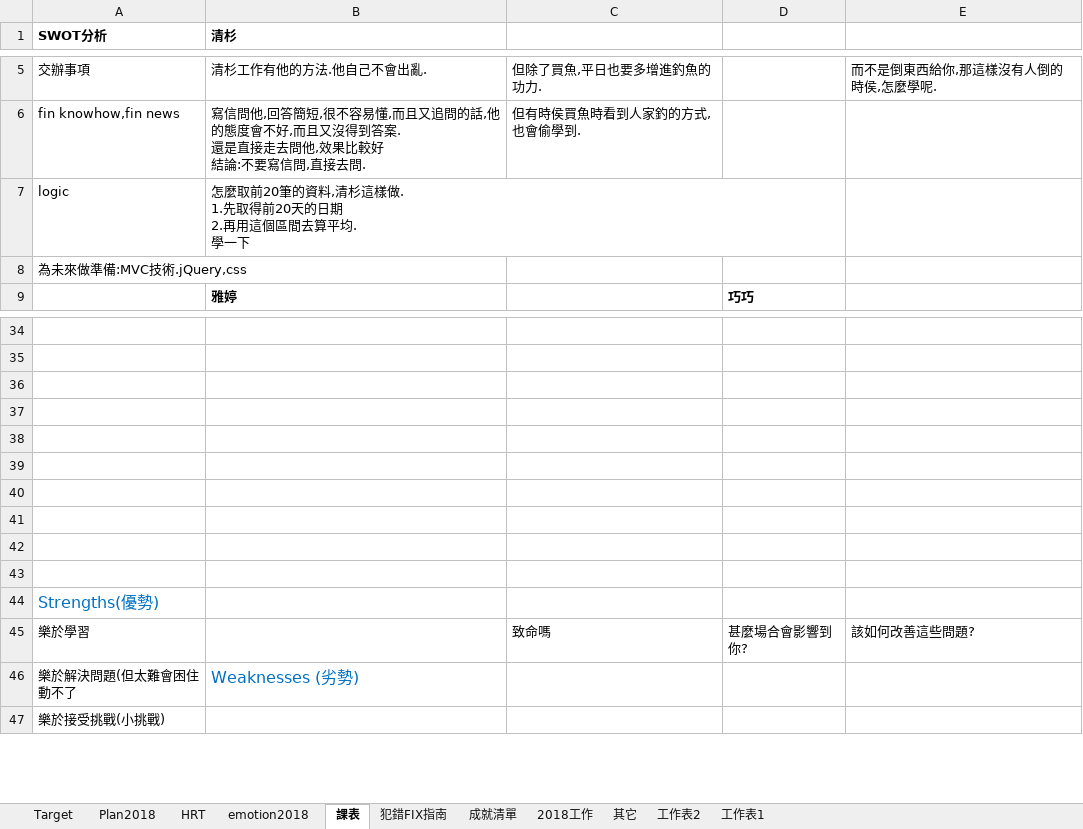
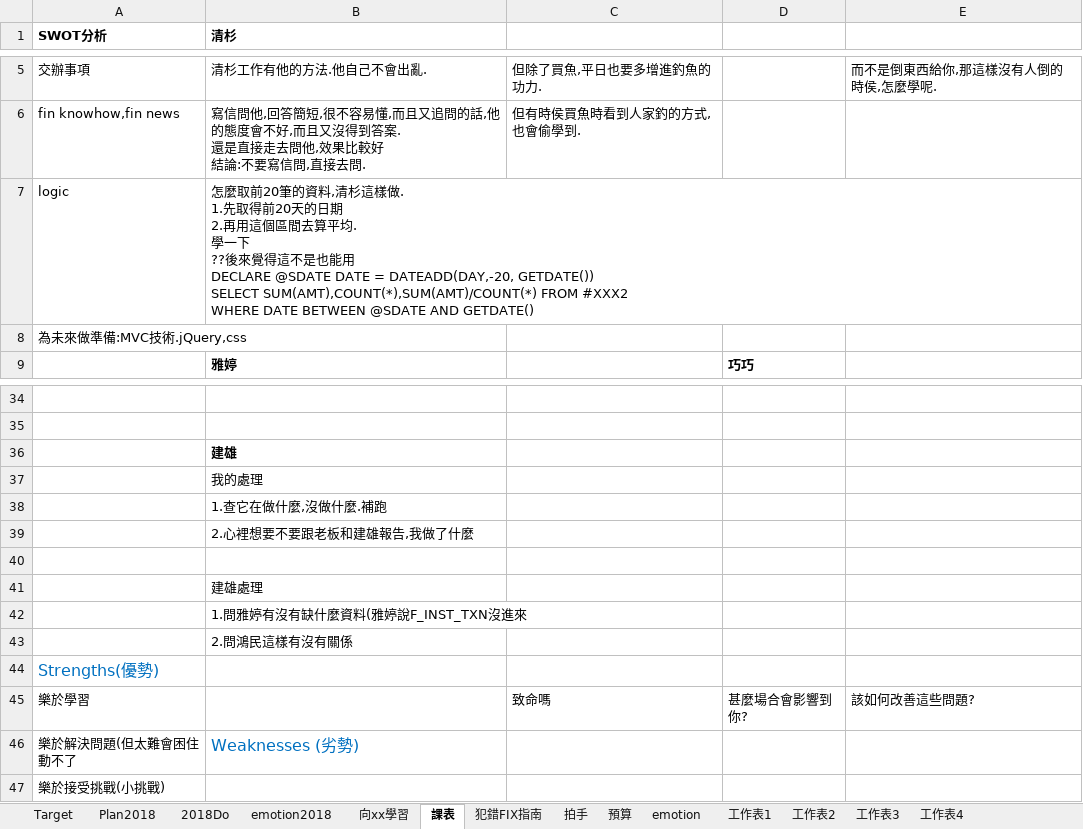
Before and after one commit to Fun33/03-note, an Excel workbook: Plan2018.xlsx, sheet 課表, drawn as a sheet; only a part is shown, gaps mark what is left out; values as stored, in another font and other column widths than the file's, no borders; removed rows and columns are numbered as before the commit, all else as after; ↵ is a line break in a cell; the diff names each change by its address in the sheet, - before the commit and + after, or states it on an @@ line.

```diff
--- a/Plan2018.xlsx (sheet 課表)
+++ b/Plan2018.xlsx (sheet 課表)
-sheet tab: 成就清單
+sheet tab: 拍手
-sheet tab: 其它
+sheet tab: 預算
@@ sheet tab hidden: HRT @@
-sheet tab: 2018工作
+sheet tab: 2018Do
+sheet tab: 向xx學習
+sheet tab: emotion
+sheet tab: 工作表3
+sheet tab: 工作表4
@@ sheet tab order changed: Target | Plan2018 | 2018Do | emotion2018 | 向xx學習 | 課表 | 犯錯FIX指南 | 拍手 | 預算 | emotion | 工作表1 | 工作表2 | 工作表3 | 工作表4 @@
-B7 (清杉): …. ↵ 學一下
+B7 (清杉): …. ↵ 學一下 ↵ ??後來覺得這不是也能用 ↵ DECLARE @SDATE DATE = DATEADD(DAY,-20, GETDATE()) ↵ SELECT SUM(AMT),COUNT(*),SUM(AMT)/COUNT(*) FROM #XXX2 ↵ WHERE DATE BETWEEN @SDATE AND GETDATE()
+row 36:  | 建雄
+row 37:  | 我的處理
+row 38:  | 1.查它在做什麼,沒做什麼.補跑
+row 39:  | 2.心裡想要不要跟老板和建雄報告,我做了什麼
-B41 (清杉): (empty)
+B41 (清杉): 建雄處理
-B42 (清杉): (empty)
+B42 (清杉): 1.問雅婷有沒有缺什麼資料(雅婷說F_INST_TXN沒進來
-B43 (清杉): (empty)
+B43 (清杉): 2.問鴻民這樣有沒有關係
-row 40: (empty)
-row 41: (empty)
-row 42: (empty)
-row 43: (empty)
```
Also changed, not shown: sheet emotion2018, sheet 拍手, sheet Plan2018, sheet Target, sheet 工作表2, sheet 預算, 2 more sheets, formulas that keep their value.
